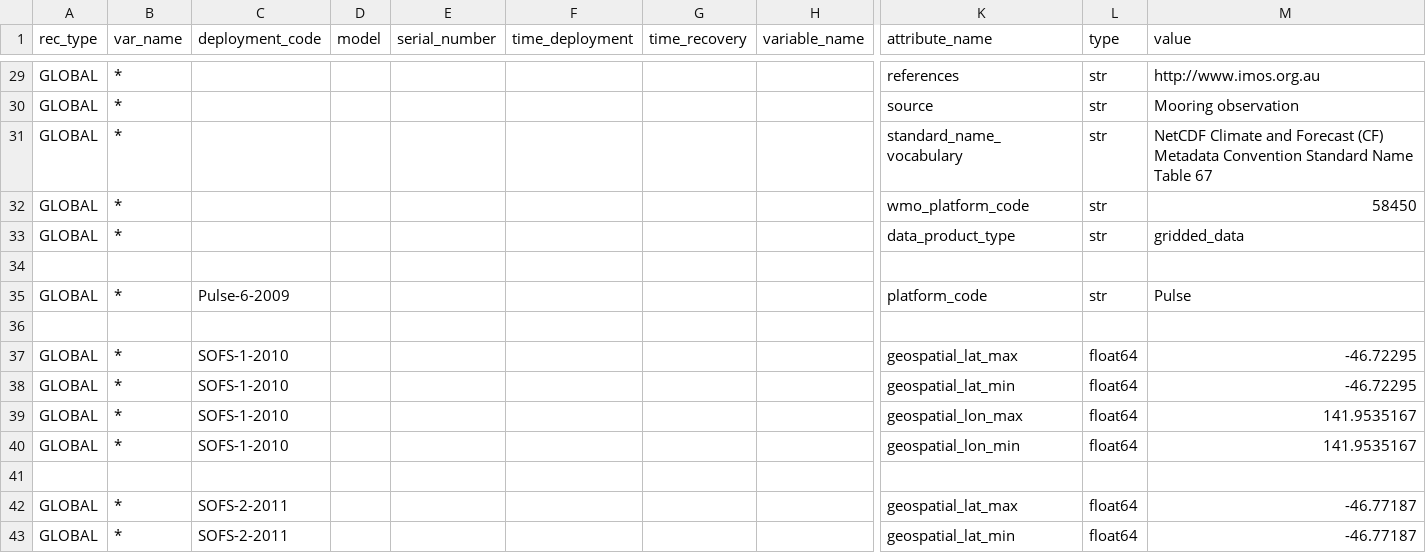
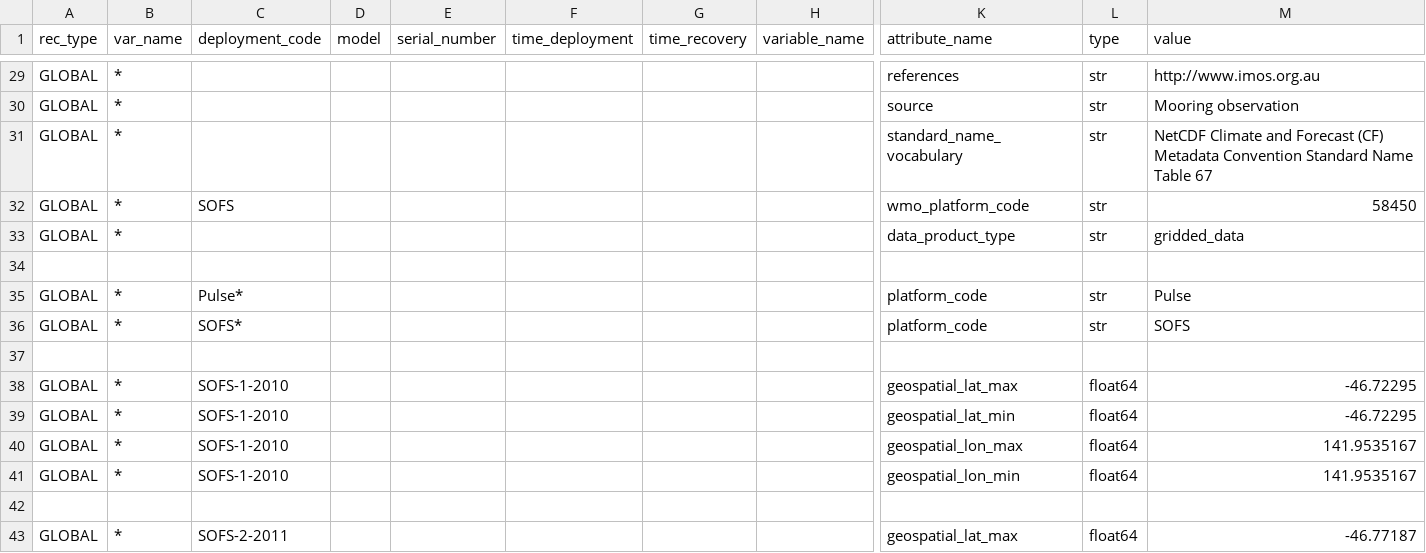
Before and after one commit to petejan/imos-tools, a CSV file: metadata/gridded.metadata.csv, drawn as a sheet; only a part is shown, gaps mark what is left out; the shorter side is filled out with more unchanged rows; rows hold the shown columns only; the diff names each change by its address in the sheet, - before the commit and + after, or states it on an @@ line.

```diff
--- a/metadata/gridded.metadata.csv
+++ b/metadata/gridded.metadata.csv
-C32 (deployment_code): (empty)
+C32 (deployment_code): SOFS
-C35 (deployment_code): Pulse-6-2009
+C35 (deployment_code): Pulse*
+row 36: GLOBAL | * | SOFS* |  |  |  |  |  | platform_code | str | SOFS
```
Also changed, not shown: 2 other files.
